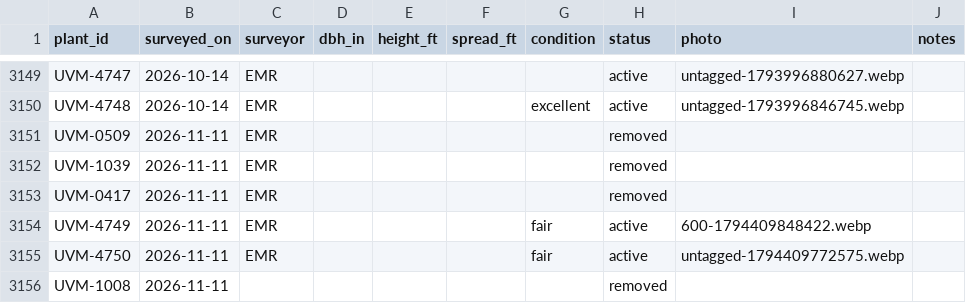
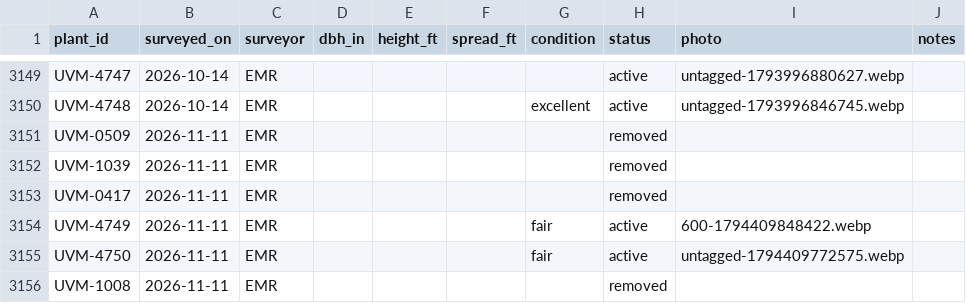
Before and after one commit to durodriguez/Florestas_VT, a CSV file: data/observations.csv, drawn as a sheet; only a part is shown, gaps mark what is left out.

```diff
--- a/data/observations.csv
+++ b/data/observations.csv
@@ -3155,2 +3155,2 @@ UVM-4749,2026-11-11,EMR,,,,fair,active,600-1794409848422.webp,
 UVM-4750,2026-11-11,EMR,,,,fair,active,untagged-1794409772575.webp,
-UVM-1008,2026-11-11,,,,,,removed,,
+UVM-1008,2026-11-11,EMR,,,,,removed,,
```
